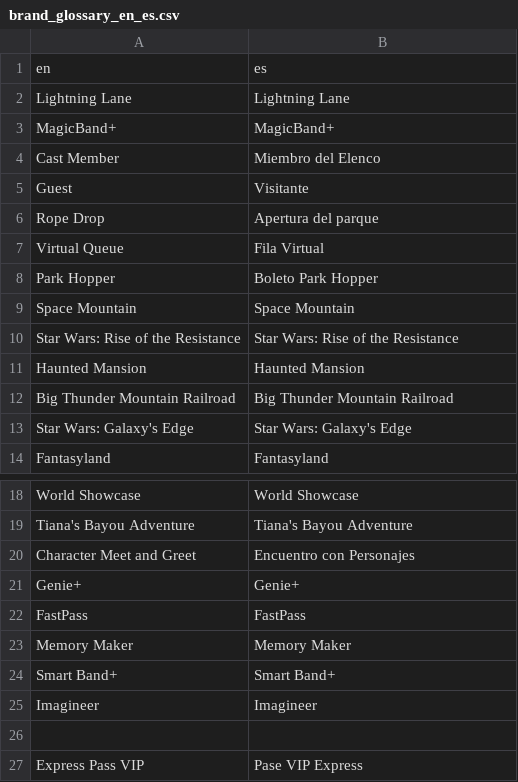
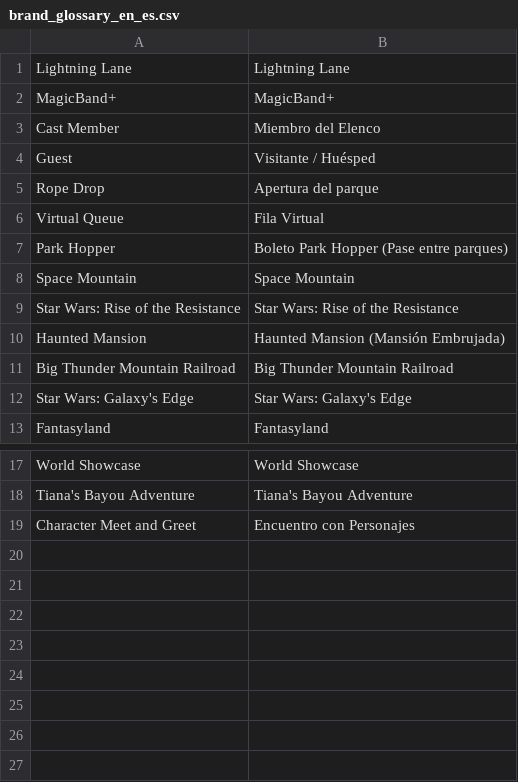
Before and after one commit to John-Anthony-L/GCP-Live-Translation, a CSV file: glossaries/brand_glossary_en_es.csv, drawn as a sheet; only a part is shown, gaps mark what is left out.

```diff
--- a/glossaries/brand_glossary_en_es.csv
+++ b/glossaries/brand_glossary_en_es.csv
@@ -1,2 +1 @@
-en,es
 Lightning Lane,Lightning Lane
@@ -4,9 +3,9 @@ MagicBand+,MagicBand+
 Cast Member,Miembro del Elenco
-Guest,Visitante
+Guest,Visitante / Huésped
 Rope Drop,Apertura del parque
 Virtual Queue,Fila Virtual
-Park Hopper,Boleto Park Hopper
+Park Hopper,Boleto Park Hopper (Pase entre parques)
 Space Mountain,Space Mountain
 Star Wars: Rise of the Resistance,Star Wars: Rise of the Resistance
-Haunted Mansion,Haunted Mansion
+Haunted Mansion,Haunted Mansion (Mansión Embrujada)
 Big Thunder Mountain Railroad,Big Thunder Mountain Railroad
@@ -20,8 +19 @@ Tiana's Bayou Adventure,Tiana's Bayou Adventure
 Character Meet and Greet,Encuentro con Personajes
-Genie+,Genie+
-FastPass,FastPass
-Memory Maker,Memory Maker
-Smart Band+,Smart Band+
-Imagineer,Imagineer
-
-Express Pass VIP,Pase VIP Express
```
Also changed, not shown: glossaries/disney_glossary_en_es.csv, 9 other files.
